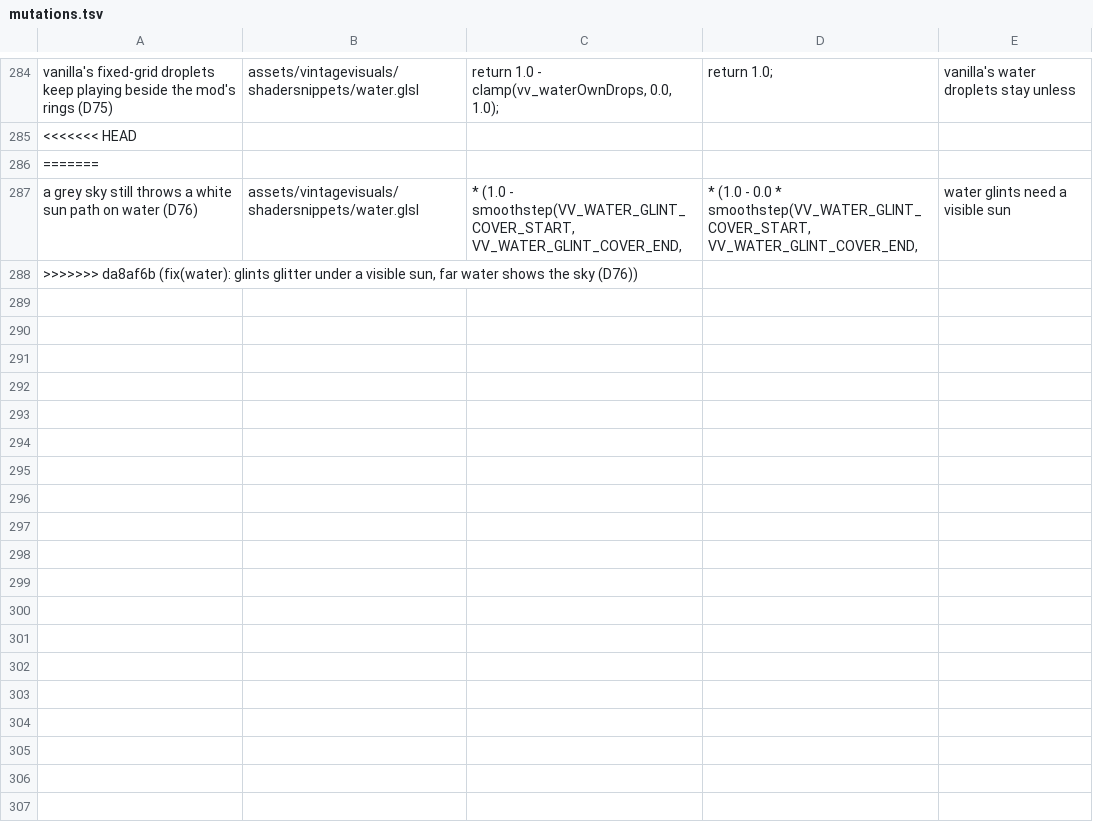
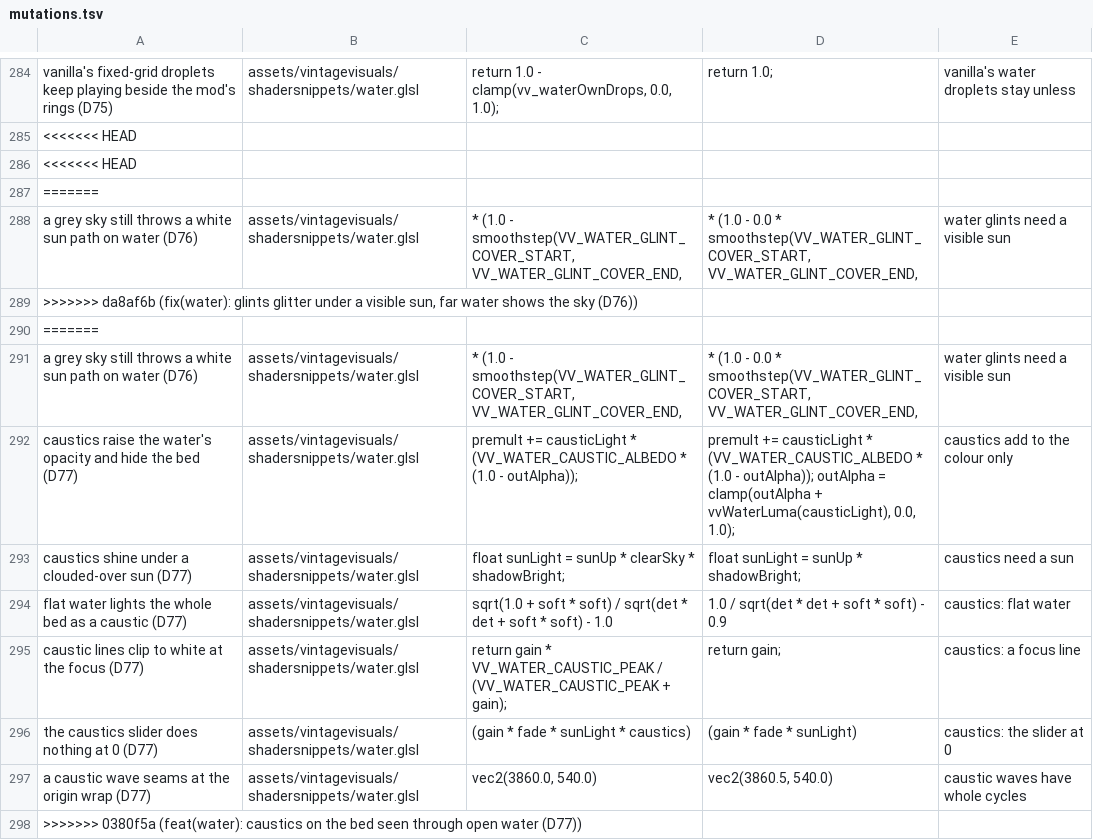
Before and after one commit to ImperfectRain/Vintage-Visuals, a TSV file: tools/mutate/mutations.tsv, drawn as a sheet; only a part is shown, gaps mark what is left out.

```diff
--- a/tools/mutate/mutations.tsv
+++ b/tools/mutate/mutations.tsv
@@ -285,2 +285,3 @@ vanilla's fixed-grid droplets keep playing beside the mod's rings (D75)	assets/v
 <<<<<<< HEAD
+<<<<<<< HEAD
 =======
@@ -288 +289,10 @@ a grey sky still throws a white sun path on water (D76)	assets/vintagevisuals/sh
 >>>>>>> da8af6b (fix(water): glints glitter under a visible sun, far water shows the sky (D76))
+=======
+a grey sky still throws a white sun path on water (D76)	assets/vintagevisuals/shadersnippets/water.glsl	                   * (1.0 - smoothstep(VV_WATER_GLINT_COVER_START, VV_WATER_GLINT_COVER_END,	                   * (1.0 - 0.0 * smoothstep(VV_WATER_GLINT_COVER_START, VV_WATER_GLINT_COVER_END,	water glints need a visible sun
+caustics raise the water's opacity and hide the bed (D77)	assets/vintagevisuals/shadersnippets/water.glsl	    premult += causticLight * (VV_WATER_CAUSTIC_ALBEDO * (1.0 - outAlpha));	    premult += causticLight * (VV_WATER_CAUSTIC_ALBEDO * (1.0 - outAlpha)); outAlpha = clamp(outAlpha + vvWaterLuma(causticLight), 0.0, 1.0);	caustics add to the colour only
+caustics shine under a clouded-over sun (D77)	assets/vintagevisuals/shadersnippets/water.glsl	        float sunLight = sunUp * clearSky * shadowBright;	        float sunLight = sunUp * shadowBright;	caustics need a sun
+flat water lights the whole bed as a caustic (D77)	assets/vintagevisuals/shadersnippets/water.glsl	sqrt(1.0 + soft * soft) / sqrt(det * det + soft * soft) - 1.0	1.0 / sqrt(det * det + soft * soft) - 0.9	caustics: flat water
+caustic lines clip to white at the focus (D77)	assets/vintagevisuals/shadersnippets/water.glsl	    return gain * VV_WATER_CAUSTIC_PEAK / (VV_WATER_CAUSTIC_PEAK + gain);	    return gain;	caustics: a focus line
+the caustics slider does nothing at 0 (D77)	assets/vintagevisuals/shadersnippets/water.glsl	(gain * fade * sunLight * caustics)	(gain * fade * sunLight)	caustics: the slider at 0
+a caustic wave seams at the origin wrap (D77)	assets/vintagevisuals/shadersnippets/water.glsl	vec2(3860.0, 540.0)	vec2(3860.5, 540.0)	caustic waves have whole cycles
+>>>>>>> 0380f5a (feat(water): caustics on the bed seen through open water (D77))
```
Also changed, not shown: 14 other files.
